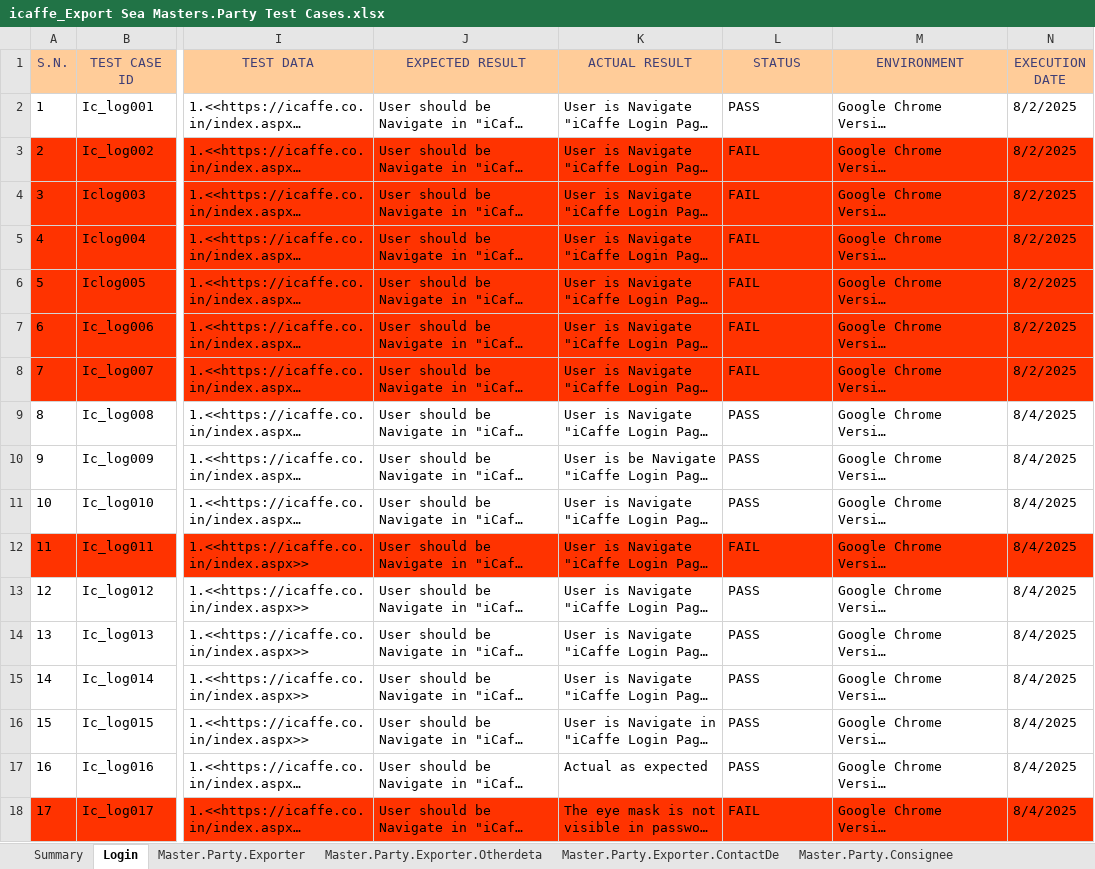
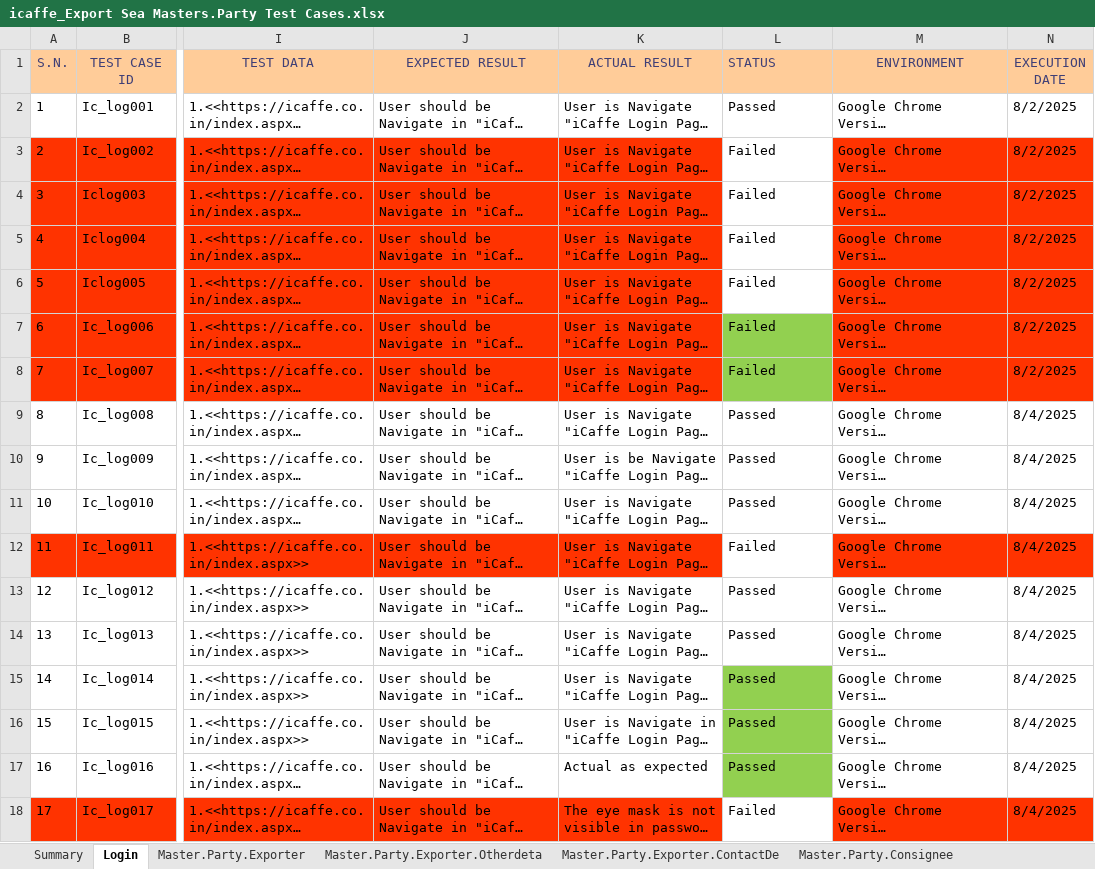
Before and after one commit to Akashvarun12/TestCaseDoc, an Excel workbook: icaffe_Export Sea Masters.Party Test Cases.xlsx, sheet Login, drawn as a sheet; only a part is shown, gaps mark what is left out; long unchanged cells end in …; values as stored, in another font and other column widths than the file's, no borders; charts and pictures and conditional formats not drawn; the diff names each change by its address in the sheet, - before the commit and + after, or states it on an @@ line.

```diff
--- a/icaffe_Export Sea Masters.Party Test Cases.xlsx (sheet Login)
+++ b/icaffe_Export Sea Masters.Party Test Cases.xlsx (sheet Login)
-L1 alignment: center
+L1 alignment: left
-L2 (STATUS): PASS
+L2 (STATUS): Passed
-L3:L8 (STATUS): FAIL
+L3:L8 (STATUS): Failed
-L3:L6 fill: #FF3300
+L3:L6 fill: none
-L7:L8 fill: #FF3300
+L7:L8 fill: #92D050
-L9:L11 (STATUS): PASS
+L9:L11 (STATUS): Passed
-L12 (STATUS): FAIL
+L12 (STATUS): Failed
-L12 fill: #FF3300
+L12 fill: none
-L13:L17 (STATUS): PASS
+L13:L17 (STATUS): Passed
-L15:L17 fill: none
+L15:L17 fill: #92D050
-L18 (STATUS): FAIL
+L18 (STATUS): Failed
-L18 fill: #FF3300
+L18 fill: none
```
Also changed, not shown: sheet Masters.Party.OverSeasAgent, sheet Master.Party.Consignee, sheet Master.Party.Exporter, sheet Masters.Party.SubAgent, sheet Master.Party.Exporter.ContactDe, sheet Masters.Party.SubAgent.ContactD, 2 more sheets, other sheet tabs, charts or pictures.
